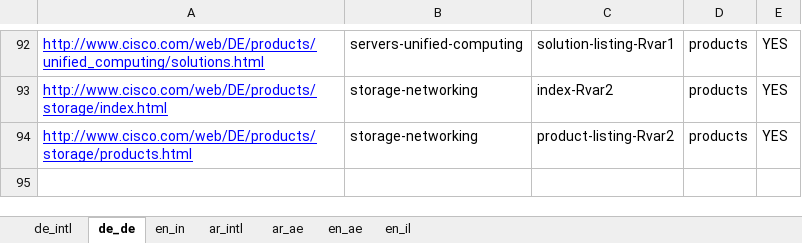
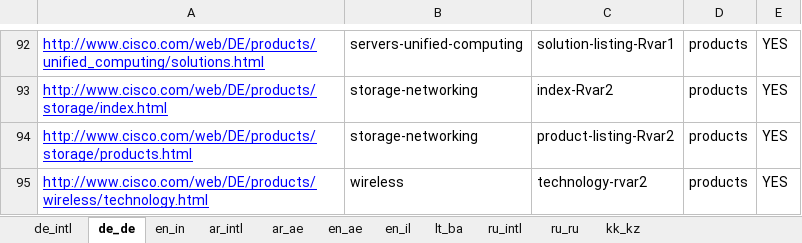
Before and after one commit to shreyabhatnagar/OVWMigration, an Excel workbook: docs/Language Waves/Wave7.xlsx, sheet de_de, drawn as a sheet; only a part is shown, gaps mark what is left out; values as stored, in another font and other column widths than the file's, no borders; the diff names each change by its address in the sheet, - before the commit and + after, or states it on an @@ line.

```diff
--- a/docs/Language Waves/Wave7.xlsx (sheet de_de)
+++ b/docs/Language Waves/Wave7.xlsx (sheet de_de)
+sheet tab: lt_ba
+sheet tab: ru_intl
+sheet tab: ru_ru
+sheet tab: kk_kz
+row 95: http://www.cisco.com/web/DE/products/wireless/technology.html | wireless | technology-rvar2 | products | YES
```
Also changed, not shown: sheet de_intl, sheet en_in.
